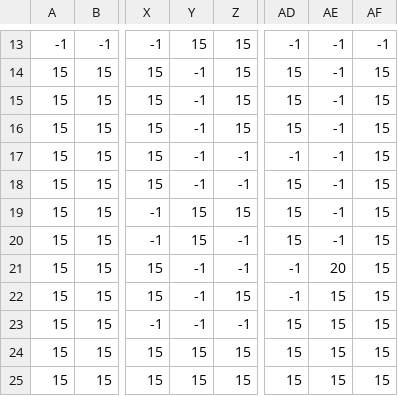
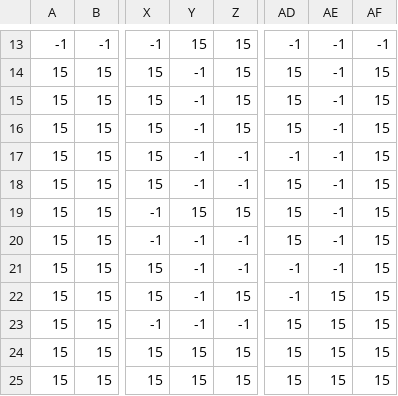
Before and after one commit to Tanathip64070045/Project, a CSV file: level1_data.csv, drawn as a sheet; only a part is shown, gaps mark what is left out; the diff names each change by its address in the sheet, - before the commit and + after, or states it on an @@ line.

Commit message:
next level

```diff
--- a/level1_data.csv
+++ b/level1_data.csv
-Y20: 15
+Y20: -1
-AE21: 20
+AE21: -1
```
Also changed, not shown: 1 other file.
